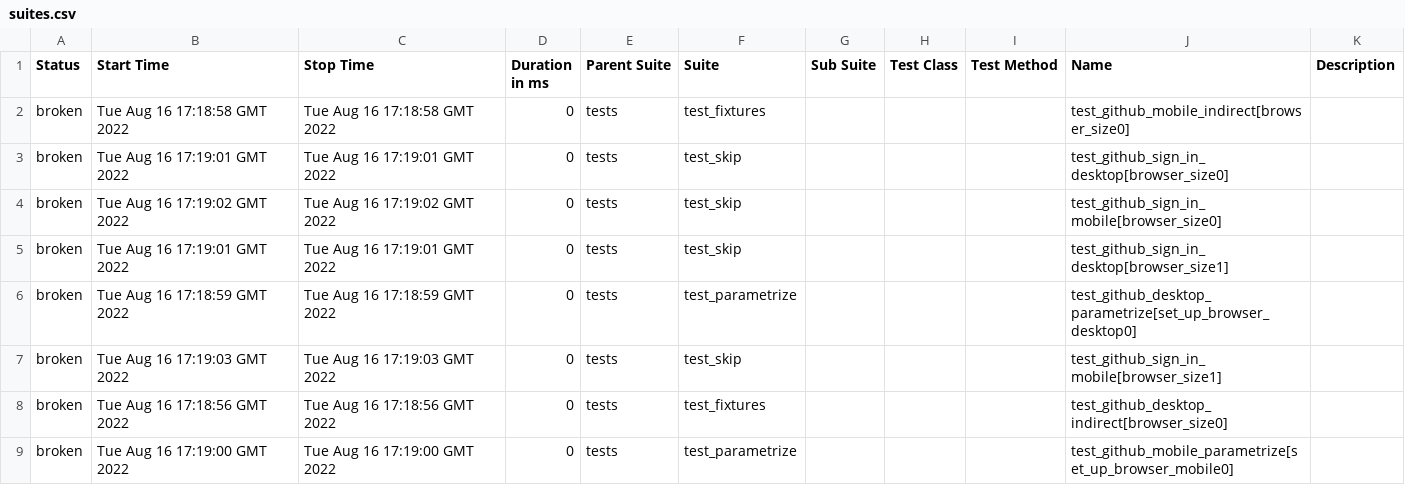
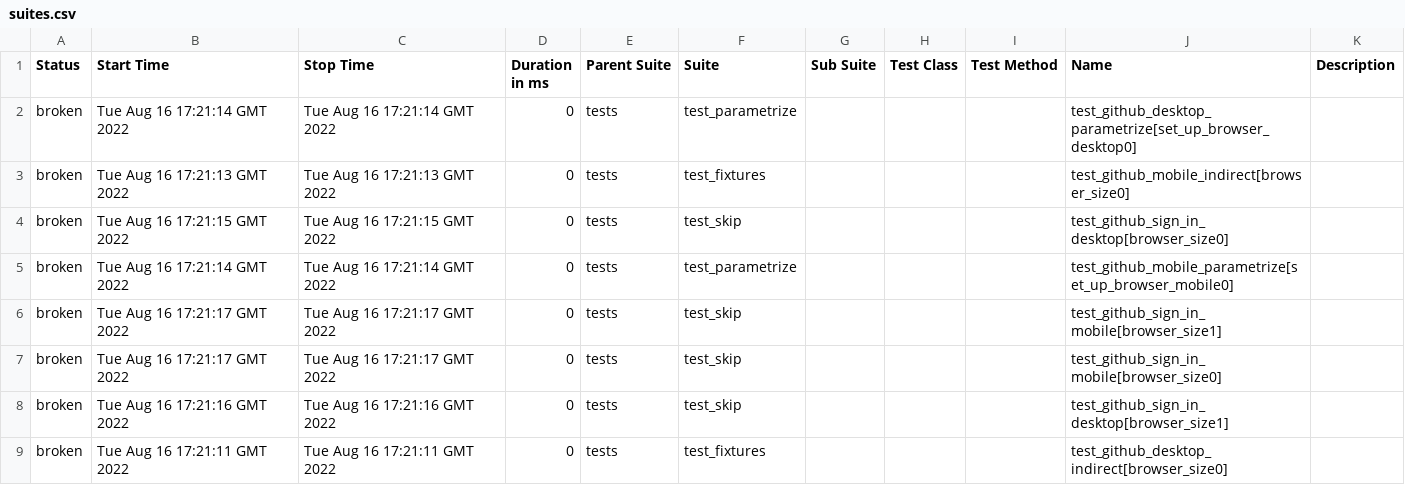
Before and after one commit to A-Prudnikova/py12_pytest_params, a CSV file: 2/data/suites.csv, drawn as a sheet.

```diff
--- a/2/data/suites.csv
+++ b/2/data/suites.csv
@@ -1,9 +1,9 @@
 "Status","Start Time","Stop Time","Duration in ms","Parent Suite","Suite","Sub Suite","Test Class","Test Method","Name","Description"
-"broken","Tue Aug 16 17:18:58 GMT 2022","Tue Aug 16 17:18:58 GMT 2022","0","tests","test_fixtures","","","","test_github_mobile_indirect[browser_size0]",""
-"broken","Tue Aug 16 17:19:01 GMT 2022","Tue Aug 16 17:19:01 GMT 2022","0","tests","test_skip","","","","test_github_sign_in_desktop[browser_size0]",""
-"broken","Tue Aug 16 17:19:02 GMT 2022","Tue Aug 16 17:19:02 GMT 2022","0","tests","test_skip","","","","test_github_sign_in_mobile[browser_size0]",""
-"broken","Tue Aug 16 17:19:01 GMT 2022","Tue Aug 16 17:19:01 GMT 2022","0","tests","test_skip","","","","test_github_sign_in_desktop[browser_size1]",""
-"broken","Tue Aug 16 17:18:59 GMT 2022","Tue Aug 16 17:18:59 GMT 2022","0","tests","test_parametrize","","","","test_github_desktop_parametrize[set_up_browser_desktop0]",""
-"broken","Tue Aug 16 17:19:03 GMT 2022","Tue Aug 16 17:19:03 GMT 2022","0","tests","test_skip","","","","test_github_sign_in_mobile[browser_size1]",""
-"broken","Tue Aug 16 17:18:56 GMT 2022","Tue Aug 16 17:18:56 GMT 2022","0","tests","test_fixtures","","","","test_github_desktop_indirect[browser_size0]",""
-"broken","Tue Aug 16 17:19:00 GMT 2022","Tue Aug 16 17:19:00 GMT 2022","0","tests","test_parametrize","","","","test_github_mobile_parametrize[set_up_browser_mobile0]",""
+"broken","Tue Aug 16 17:21:14 GMT 2022","Tue Aug 16 17:21:14 GMT 2022","0","tests","test_parametrize","","","","test_github_desktop_parametrize[set_up_browser_desktop0]",""
+"broken","Tue Aug 16 17:21:13 GMT 2022","Tue Aug 16 17:21:13 GMT 2022","0","tests","test_fixtures","","","","test_github_mobile_indirect[browser_size0]",""
+"broken","Tue Aug 16 17:21:15 GMT 2022","Tue Aug 16 17:21:15 GMT 2022","0","tests","test_skip","","","","test_github_sign_in_desktop[browser_size0]",""
+"broken","Tue Aug 16 17:21:14 GMT 2022","Tue Aug 16 17:21:14 GMT 2022","0","tests","test_parametrize","","","","test_github_mobile_parametrize[set_up_browser_mobile0]",""
+"broken","Tue Aug 16 17:21:17 GMT 2022","Tue Aug 16 17:21:17 GMT 2022","0","tests","test_skip","","","","test_github_sign_in_mobile[browser_size1]",""
+"broken","Tue Aug 16 17:21:17 GMT 2022","Tue Aug 16 17:21:17 GMT 2022","0","tests","test_skip","","","","test_github_sign_in_mobile[browser_size0]",""
+"broken","Tue Aug 16 17:21:16 GMT 2022","Tue Aug 16 17:21:16 GMT 2022","0","tests","test_skip","","","","test_github_sign_in_desktop[browser_size1]",""
+"broken","Tue Aug 16 17:21:11 GMT 2022","Tue Aug 16 17:21:11 GMT 2022","0","tests","test_fixtures","","","","test_github_desktop_indirect[browser_size0]",""
```
Also changed, not shown: 57 other files.
